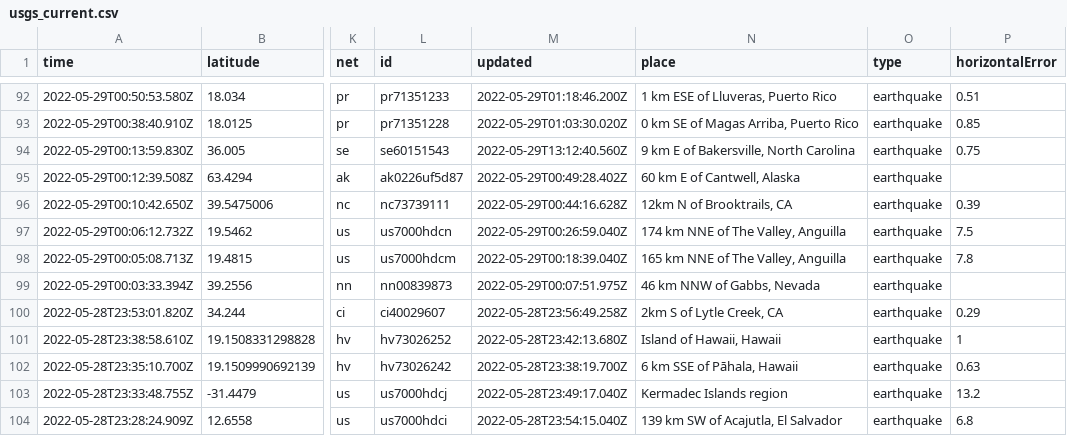
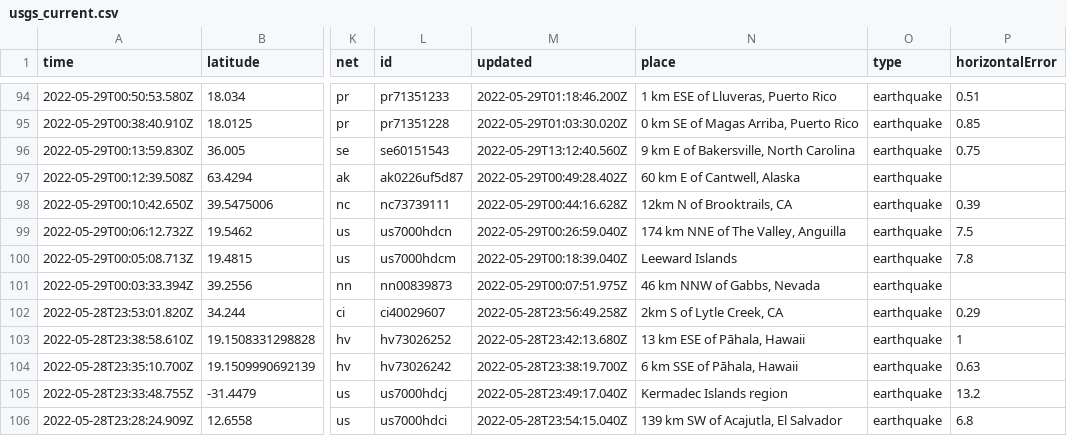
Before and after one commit to dlbranham/my-data-robot, a CSV file: usgs_current.csv, drawn as a sheet; only a part is shown, gaps mark what is left out; addresses are those after the commit; the diff covers the shown part only; the diff names each change by its address in the sheet, - before the commit and + after, or states it on an @@ line.

```diff
--- a/usgs_current.csv
+++ b/usgs_current.csv
-N100 (place): 165 km NNE of The Valley, Anguilla
+N100 (place): Leeward Islands
-N103 (place): Island of Hawaii, Hawaii
+N103 (place): 13 km ESE of Pāhala, Hawaii
```
Also changed, not shown: 2 added rows, 1 removed row and 8 edited cells elsewhere in this file.
